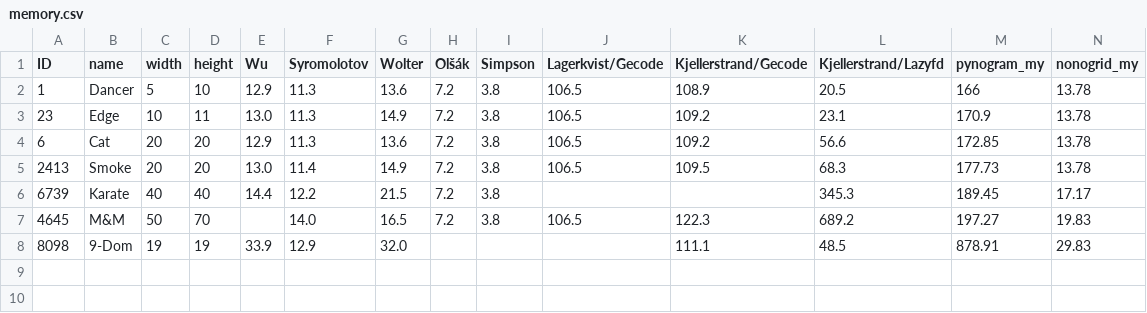
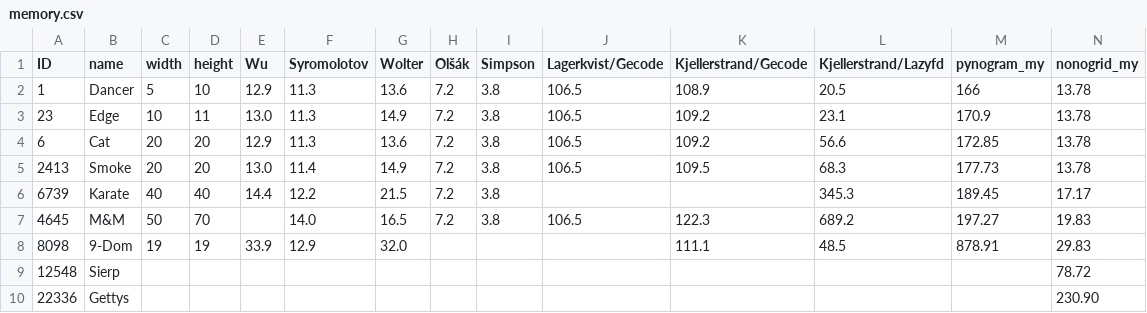
Before and after one commit to tsionyx/nonogrid, a CSV file: benches/memory.csv, drawn as a sheet; the diff names each change by its address in the sheet, - before the commit and + after, or states it on an @@ line.

```diff
--- a/benches/memory.csv
+++ b/benches/memory.csv
+row 9: 12548 | Sierp |  |  |  |  |  |  |  |  |  |  |  | 78.72
+row 10: 22336 | Gettys |  |  |  |  |  |  |  |  |  |  |  | 230.90
```
Also changed, not shown: benches/perf.csv, 1 other file.
